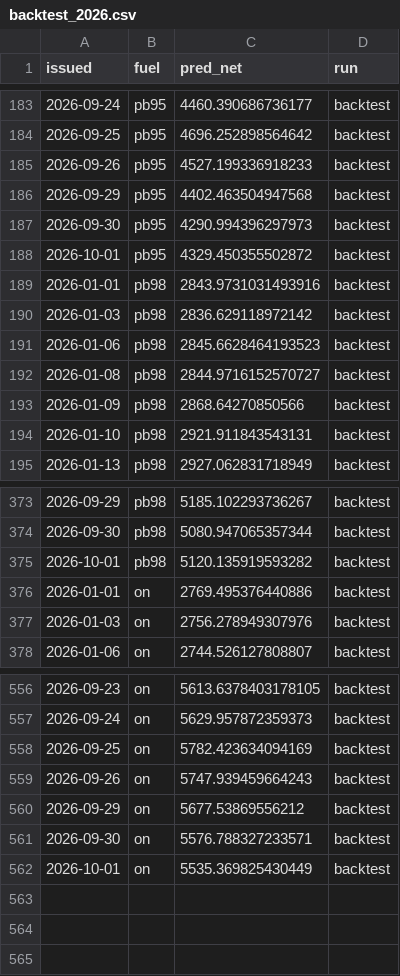
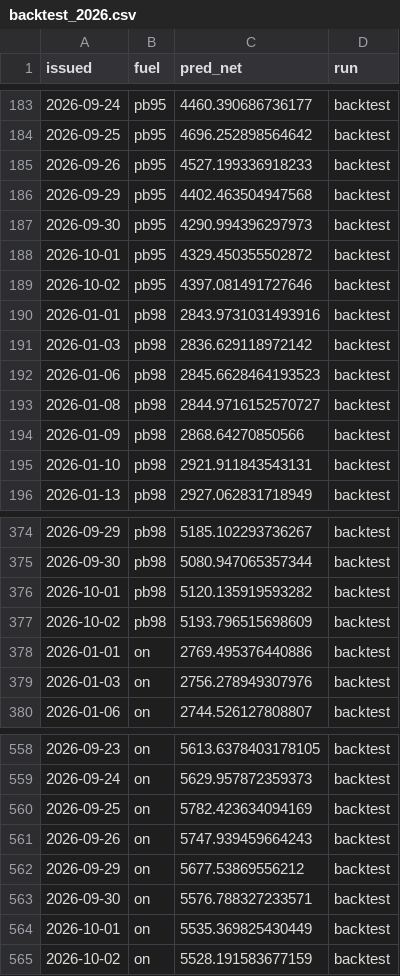
Before and after one commit to bartek-filipiuk/oil-predict, a CSV file: data/backtest_2026.csv, drawn as a sheet; only a part is shown, gaps mark what is left out; the diff names each change by its address in the sheet, - before the commit and + after, or states it on an @@ line.

```diff
--- a/data/backtest_2026.csv
+++ b/data/backtest_2026.csv
+row 189: 2026-10-02 | pb95 | 4397.081491727646 | backtest
+row 377: 2026-10-02 | pb98 | 5193.796515698609 | backtest
+row 565: 2026-10-02 | on | 5528.191583677159 | backtest
```
Also changed, not shown: data/brent.csv, data/orlen.csv, 4 other files.
